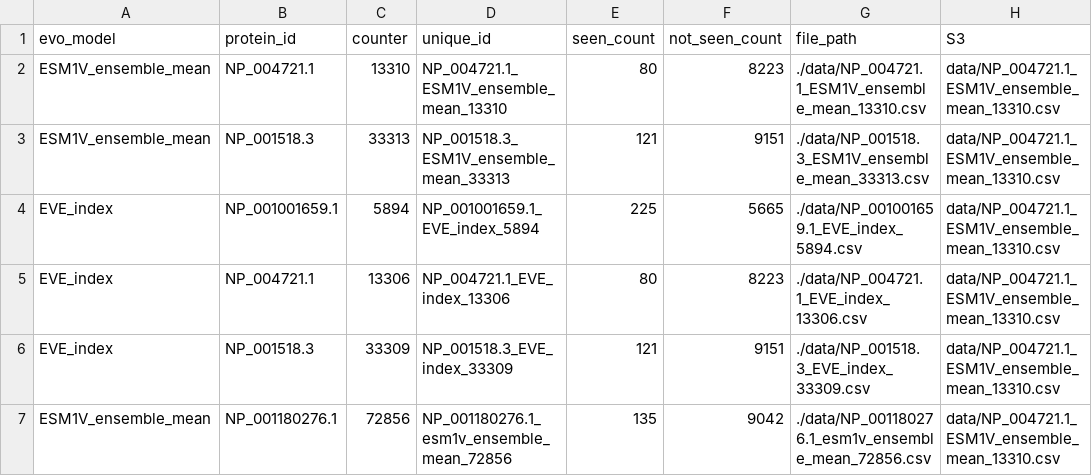
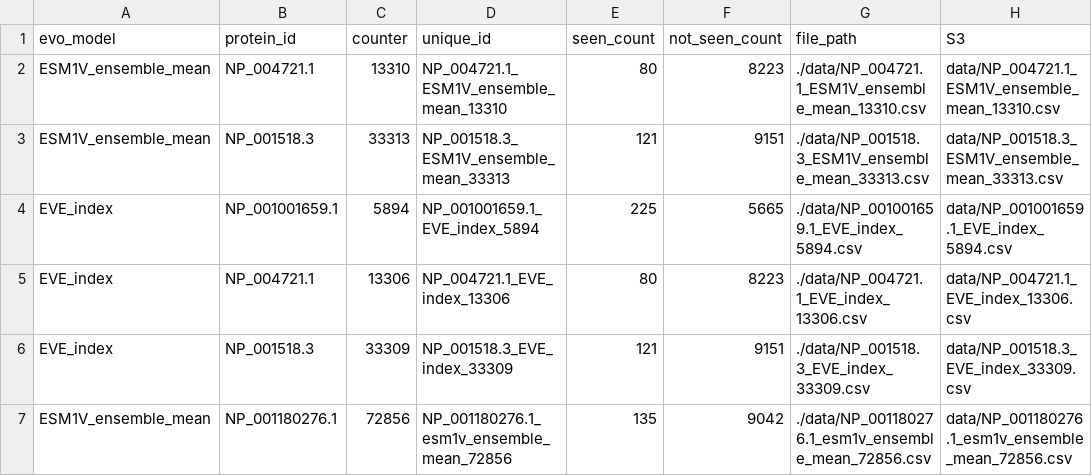
Before and after one commit to loodvn/popEVE, a CSV file: example_mapping.csv, drawn as a sheet.

Commit message:
Added more debugging, checking filepaths are unique when copying

```diff
--- a/example_mapping.csv
+++ b/example_mapping.csv
@@ -2,6 +2,6 @@ evo_model,protein_id,counter,unique_id,seen_count,not_seen_count,file_path,S3
 ESM1V_ensemble_mean,NP_004721.1,13310,NP_004721.1_ESM1V_ensemble_mean_13310,80,8223,./data/NP_004721.1_ESM1V_ensemble_mean_13310.csv,data/NP_004721.1_ESM1V_ensemble_mean_13310.csv
-ESM1V_ensemble_mean,NP_001518.3,33313,NP_001518.3_ESM1V_ensemble_mean_33313,121,9151,./data/NP_001518.3_ESM1V_ensemble_mean_33313.csv,data/NP_004721.1_ESM1V_ensemble_mean_13310.csv
-EVE_index,NP_001001659.1,5894,NP_001001659.1_EVE_index_5894,225,5665,./data/NP_001001659.1_EVE_index_5894.csv,data/NP_004721.1_ESM1V_ensemble_mean_13310.csv
-EVE_index,NP_004721.1,13306,NP_004721.1_EVE_index_13306,80,8223,./data/NP_004721.1_EVE_index_13306.csv,data/NP_004721.1_ESM1V_ensemble_mean_13310.csv
-EVE_index,NP_001518.3,33309,NP_001518.3_EVE_index_33309,121,9151,./data/NP_001518.3_EVE_index_33309.csv,data/NP_004721.1_ESM1V_ensemble_mean_13310.csv
-ESM1V_ensemble_mean,NP_001180276.1,72856,NP_001180276.1_esm1v_ensemble_mean_72856,135,9042,./data/NP_001180276.1_esm1v_ensemble_mean_72856.csv,data/NP_004721.1_ESM1V_ensemble_mean_13310.csv
+ESM1V_ensemble_mean,NP_001518.3,33313,NP_001518.3_ESM1V_ensemble_mean_33313,121,9151,./data/NP_001518.3_ESM1V_ensemble_mean_33313.csv,data/NP_001518.3_ESM1V_ensemble_mean_33313.csv
+EVE_index,NP_001001659.1,5894,NP_001001659.1_EVE_index_5894,225,5665,./data/NP_001001659.1_EVE_index_5894.csv,data/NP_001001659.1_EVE_index_5894.csv
+EVE_index,NP_004721.1,13306,NP_004721.1_EVE_index_13306,80,8223,./data/NP_004721.1_EVE_index_13306.csv,data/NP_004721.1_EVE_index_13306.csv
+EVE_index,NP_001518.3,33309,NP_001518.3_EVE_index_33309,121,9151,./data/NP_001518.3_EVE_index_33309.csv,data/NP_001518.3_EVE_index_33309.csv
+ESM1V_ensemble_mean,NP_001180276.1,72856,NP_001180276.1_esm1v_ensemble_mean_72856,135,9042,./data/NP_001180276.1_esm1v_ensemble_mean_72856.csv,data/NP_001180276.1_esm1v_ensemble_mean_72856.csv
```
Also changed, not shown: 3 other files.
